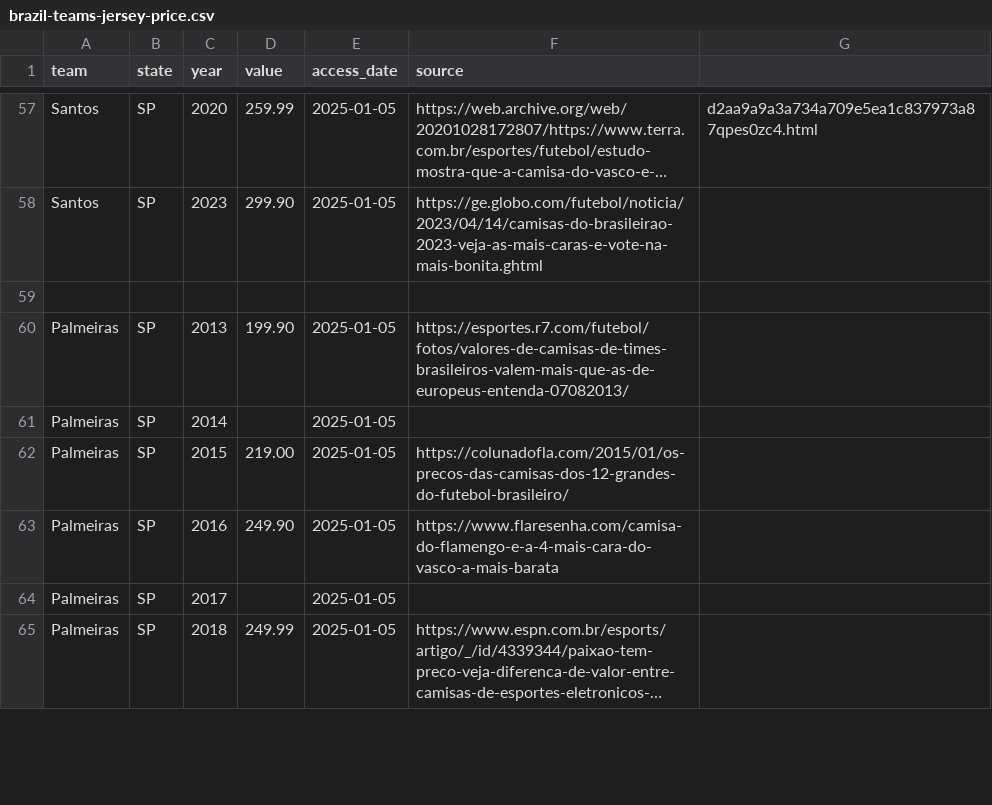
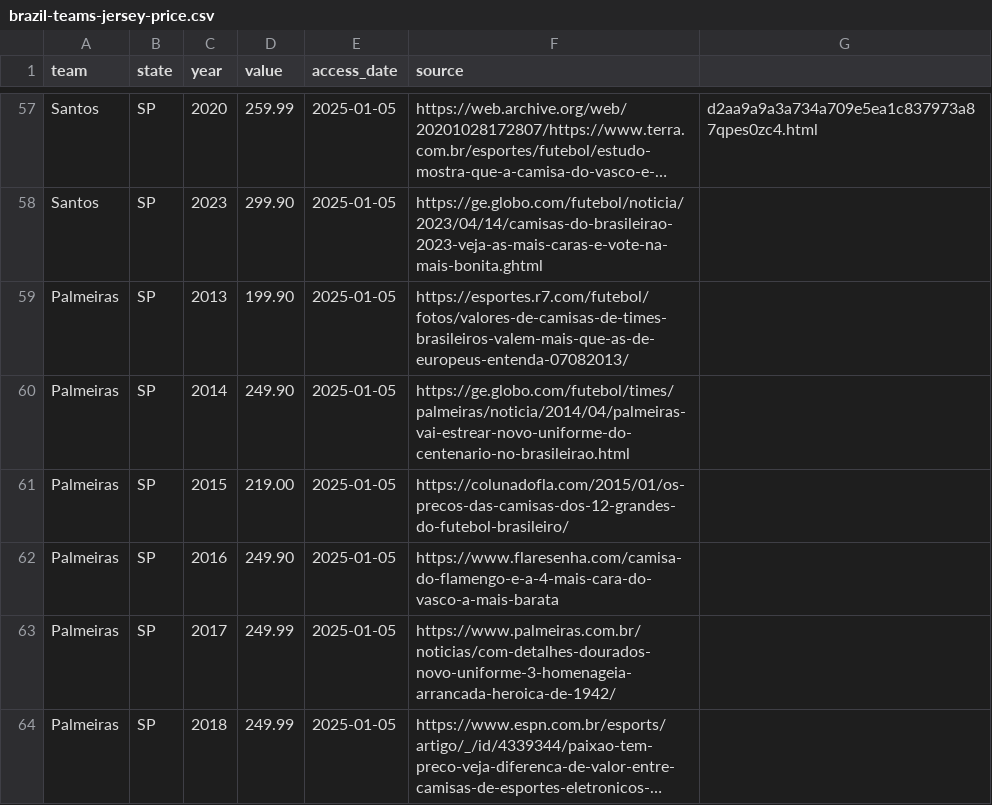
Before and after one commit to leonardoFiedler/brazilian-football-jerseys, a CSV file: raw/brazil-teams-jersey-price.csv, drawn as a sheet; only a part is shown, gaps mark what is left out; long unchanged cells end in …; removed rows and columns are numbered as before the commit, all else as after; the diff covers the shown part only; the diff names each change by its address in the sheet, - before the commit and + after, or states it on an @@ line.

Commit message:
feat: added Palmeiras and Corinthians data

```diff
--- a/raw/brazil-teams-jersey-price.csv
+++ b/raw/brazil-teams-jersey-price.csv
-row 59: (empty)
-D60 (value): (empty)
+D60 (value): 249.90
-F60 (source): (empty)
+F60 (source): https://ge.globo.com/futebol/times/palmeiras/noticia/2014/04/palmeiras-vai-estrear-novo-uniforme-do-centenario-no-brasileirao.html
-D63 (value): (empty)
+D63 (value): 249.99
-F63 (source): (empty)
+F63 (source): https://www.palmeiras.com.br/noticias/com-detalhes-dourados-novo-uniforme-3-homenageia-arrancada-heroica-de-1942/
```
Also changed, not shown: 2 removed rows and 14 edited cells elsewhere in this file, 1 other file.
